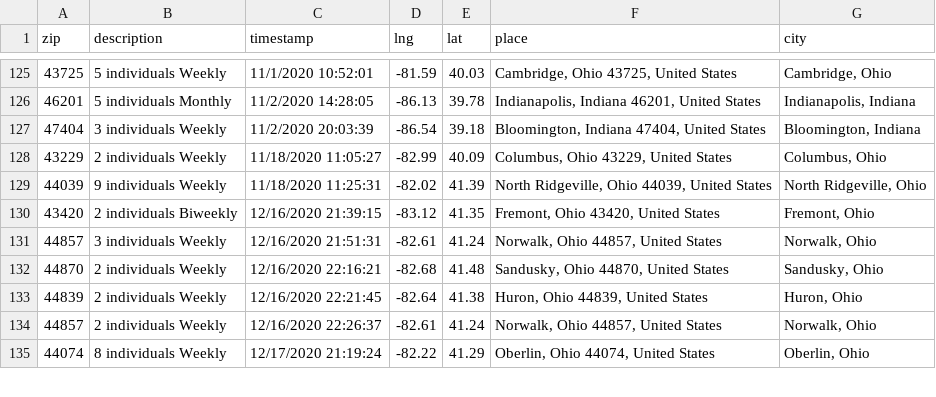
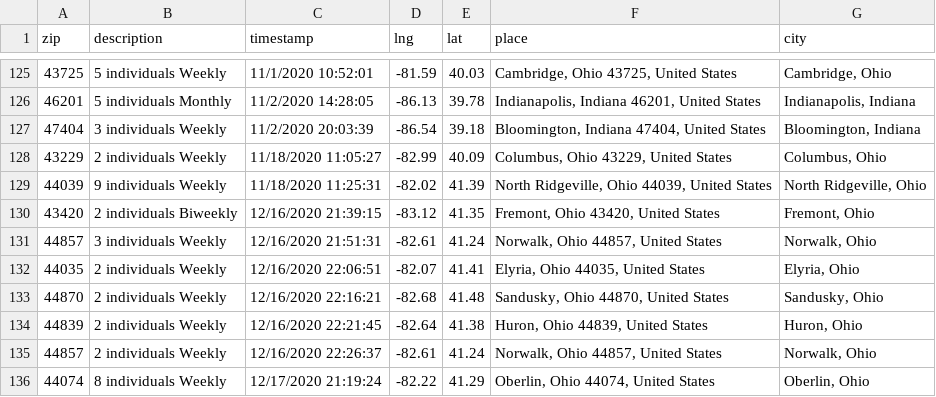
Before and after one commit to neolefty/devotions-map, a CSV file: data/spreadsheet/devotions.csv, drawn as a sheet; only a part is shown, gaps mark what is left out.

Commit message:
data

```diff
--- a/data/spreadsheet/devotions.csv
+++ b/data/spreadsheet/devotions.csv
@@ -131,2 +131,3 @@ zip,description,timestamp,lng,lat,place,city
 44857,3 individuals Weekly,12/16/2020 21:51:31,-82.61,41.24,"Norwalk, Ohio 44857, United States","Norwalk, Ohio"
+44035,2 individuals Weekly,12/16/2020 22:06:51,-82.07,41.41,"Elyria, Ohio 44035, United States","Elyria, Ohio"
 44870,2 individuals Weekly,12/16/2020 22:16:21,-82.68,41.48,"Sandusky, Ohio 44870, United States","Sandusky, Ohio"
```
Also changed, not shown: data/spreadsheet/import.csv, 1 other file.
